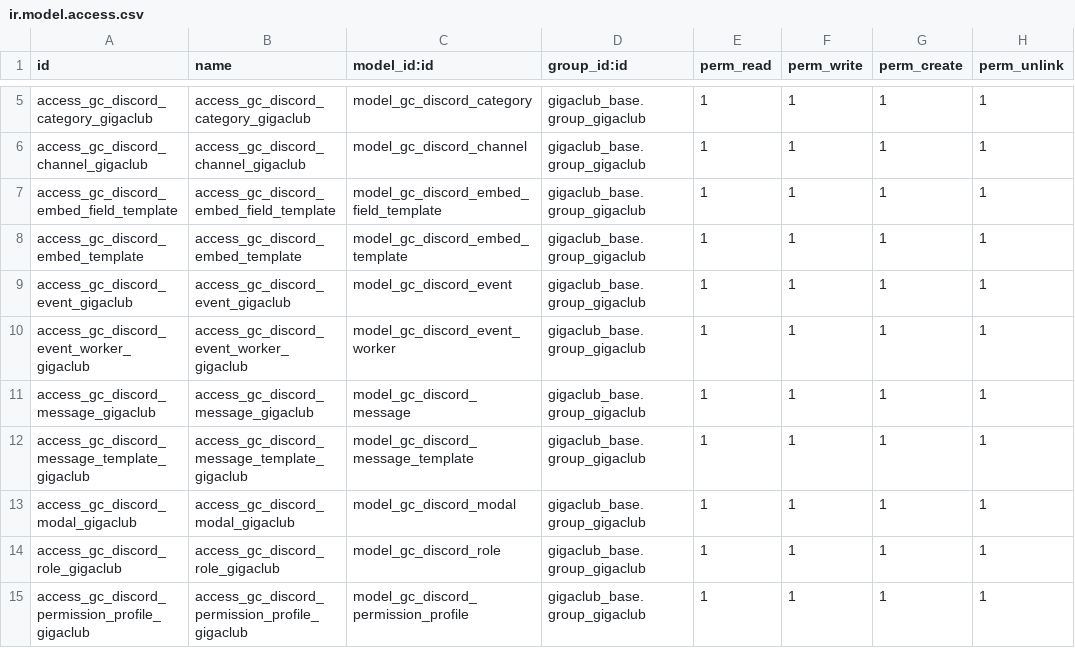
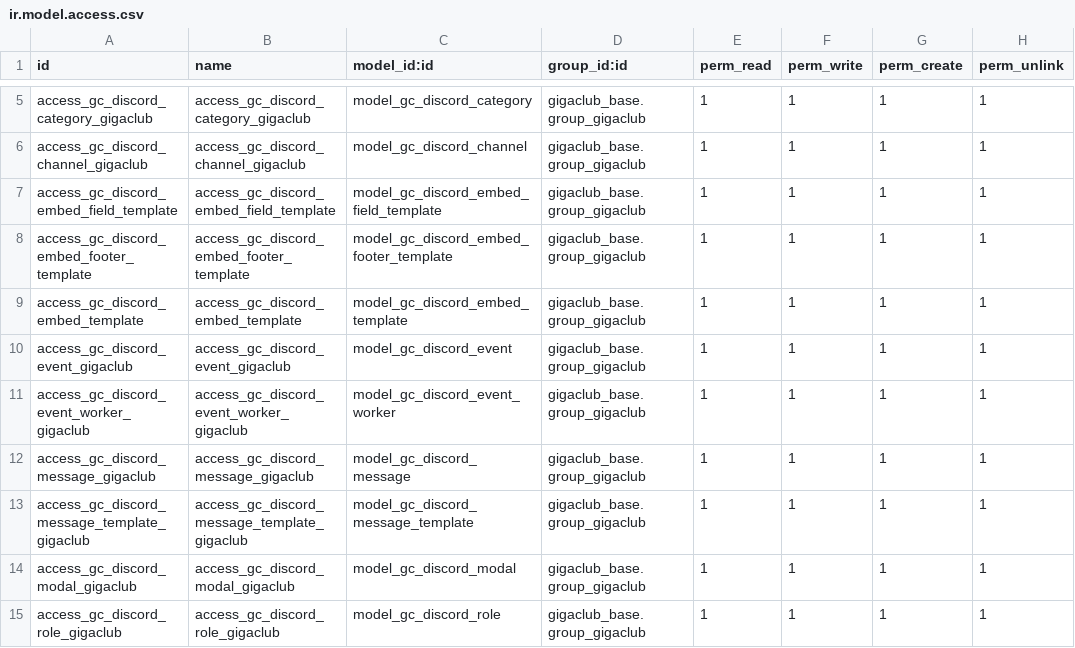
Before and after one commit to gigaclub/gigaclub_odoo, a CSV file: gigaclub_discord/security/ir.model.access.csv, drawn as a sheet; only a part is shown, gaps mark what is left out; the shorter side is filled out with more unchanged rows; the diff names each change by its address in the sheet, - before the commit and + after, or states it on an @@ line.

Commit message:
added option to generate messages from templates

```diff
--- a/gigaclub_discord/security/ir.model.access.csv
+++ b/gigaclub_discord/security/ir.model.access.csv
+row 8: access_gc_discord_embed_footer_template | access_gc_discord_embed_footer_template | model_gc_discord_embed_footer_template | gigaclub_base.group_gigaclub | 1 | 1 | 1 | 1
```
Also changed, not shown: 18 other files.
